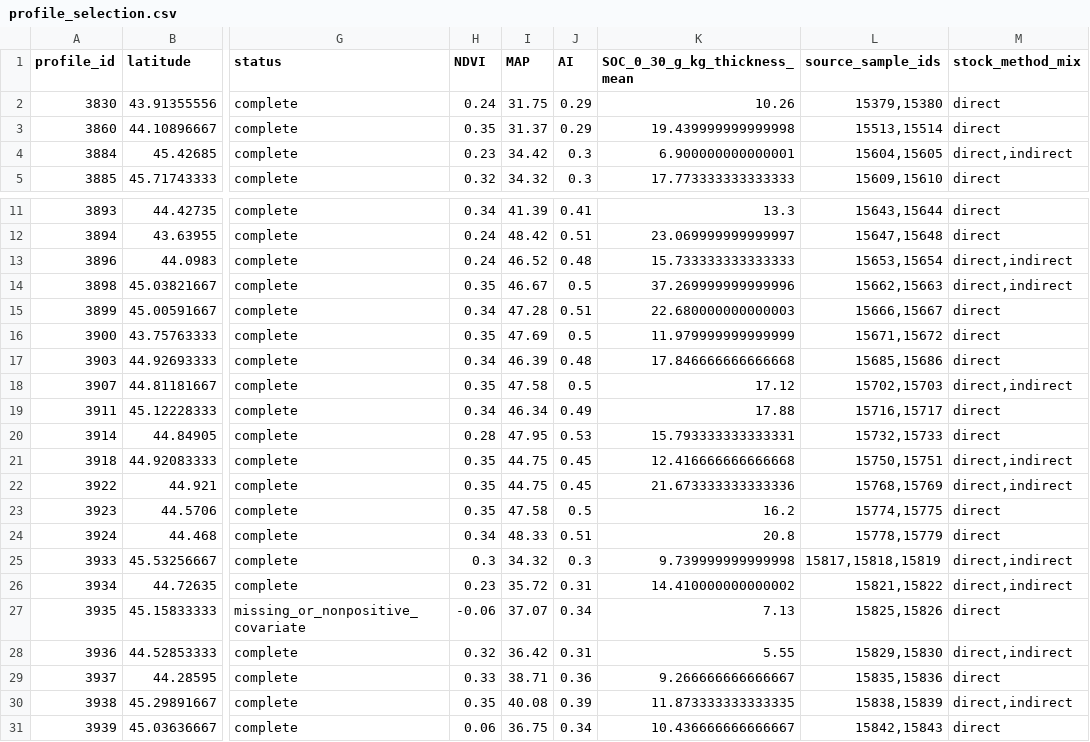
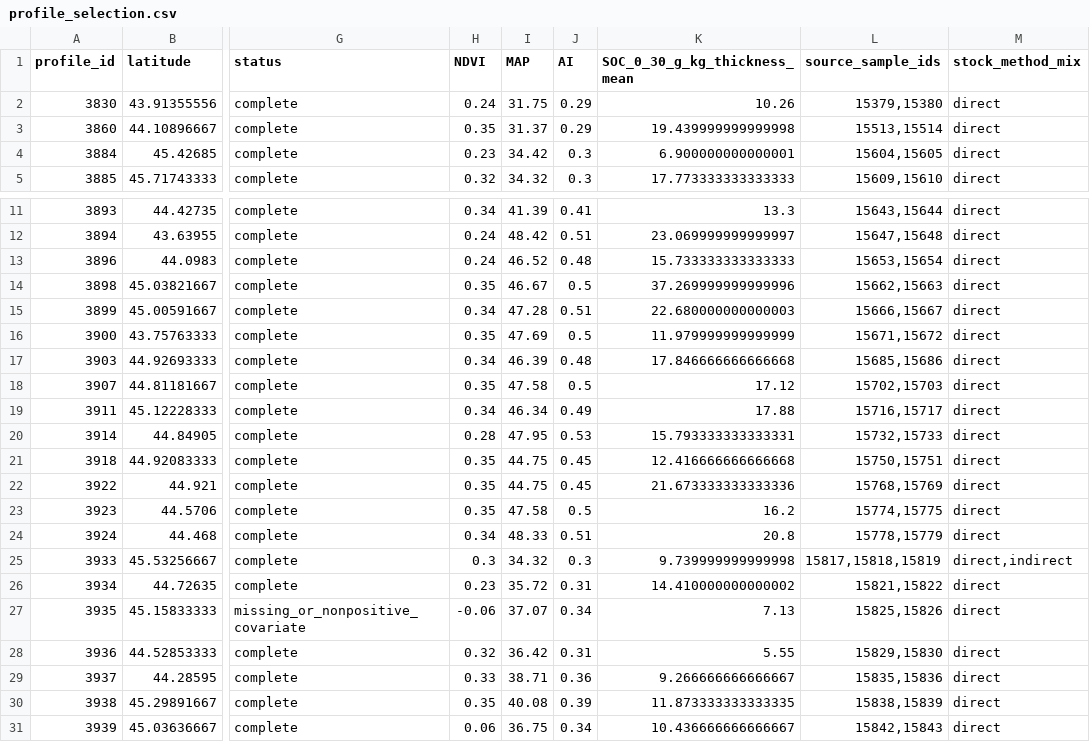
Before and after one commit to lianghengwu5-stack/blacksoil-eci, a CSV file: artifacts/fixed_depth/profile_selection.csv, drawn as a sheet; only a part is shown, gaps mark what is left out; the diff names each change by its address in the sheet, - before the commit and + after, or states it on an @@ line.

```diff
--- a/artifacts/fixed_depth/profile_selection.csv
+++ b/artifacts/fixed_depth/profile_selection.csv
-M4 (stock_method_mix): direct,indirect
+M4 (stock_method_mix): direct
-M13:M14 (stock_method_mix): direct,indirect
+M13:M14 (stock_method_mix): direct
-M18 (stock_method_mix): direct,indirect
+M18 (stock_method_mix): direct
-M21:M22 (stock_method_mix): direct,indirect
+M21:M22 (stock_method_mix): direct
-M26 (stock_method_mix): direct,indirect
+M26 (stock_method_mix): direct
-M28 (stock_method_mix): direct,indirect
+M28 (stock_method_mix): direct
-M30 (stock_method_mix): direct,indirect
+M30 (stock_method_mix): direct
```
Also changed, not shown: artifacts/fixed_depth/fixed_depth_eci_profiles.csv.
